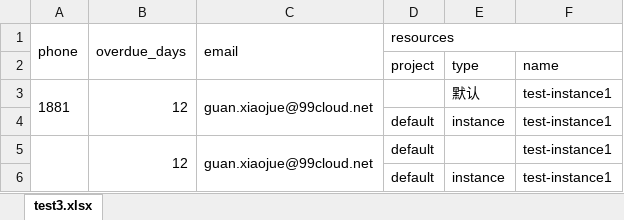
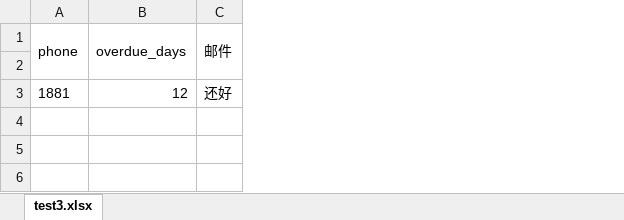
Before and after one commit to albertjone/UsefulTool, an Excel workbook: test3.xlsx, sheet test3.xlsx, drawn as a sheet; values as stored, in another font and other column widths than the file's, no borders; removed rows and columns are numbered as before the commit, all else as after; the diff names each change by its address in the sheet, - before the commit and + after, or states it on an @@ line.

Commit message:
add a xlsx creation feature

```diff
--- a/test3.xlsx (sheet test3.xlsx)
+++ b/test3.xlsx (sheet test3.xlsx)
-column C (email), row 3: guan.xiaojue@99cloud.net
-column D (resources), row 2: project
-column E, rows 2-3: type | 默认
-column F, rows 2-3: name | test-instance1
+column C (邮件), row 3: 还好
-row 2:  |  |  | project | type | name
+row 2: (empty)
-A3:A4 merged
-B3:B4 merged
-row 4:  |  |  | default | instance | test-instance1
-row 5:  | 12 | guan.xiaojue@99cloud.net | default |  | test-instance1
-row 6:  |  |  | default | instance | test-instance1
```
Also changed, not shown: 6 other files.
